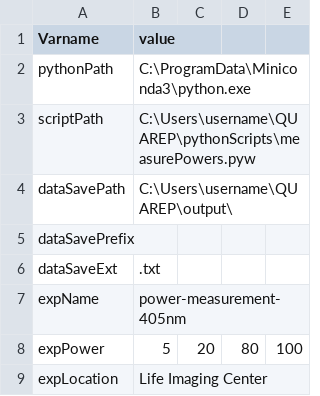
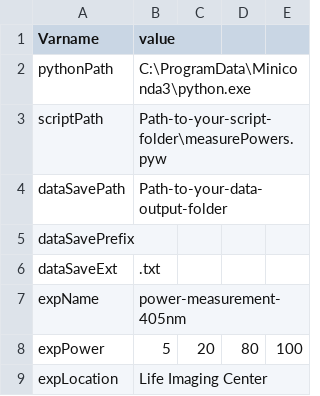
Before and after one commit to QUAREP-LiMi/WG1-Automation, a CSV file: Microscope_Systems/Zeiss-Zen-Black/measurementConfig.csv, drawn as a sheet.

Commit message:
Integrated PM5020 and update readmet
- Integration of Thorlabs PM5020 power meter
- Bug fixes
- update readme

```diff
--- a/Microscope_Systems/Zeiss-Zen-Black/measurementConfig.csv
+++ b/Microscope_Systems/Zeiss-Zen-Black/measurementConfig.csv
@@ -2,4 +2,4 @@ Varname,value
 pythonPath,C:\ProgramData\Miniconda3\python.exe
-scriptPath,C:\Users\username\QUAREP\pythonScripts\measurePowers.pyw
-dataSavePath,C:\Users\username\QUAREP\output\
+scriptPath,Path-to-your-script-folder\measurePowers.pyw
+dataSavePath,Path-to-your-data-output-folder
 dataSavePrefix,
```
Also changed, not shown: 7 other files.
